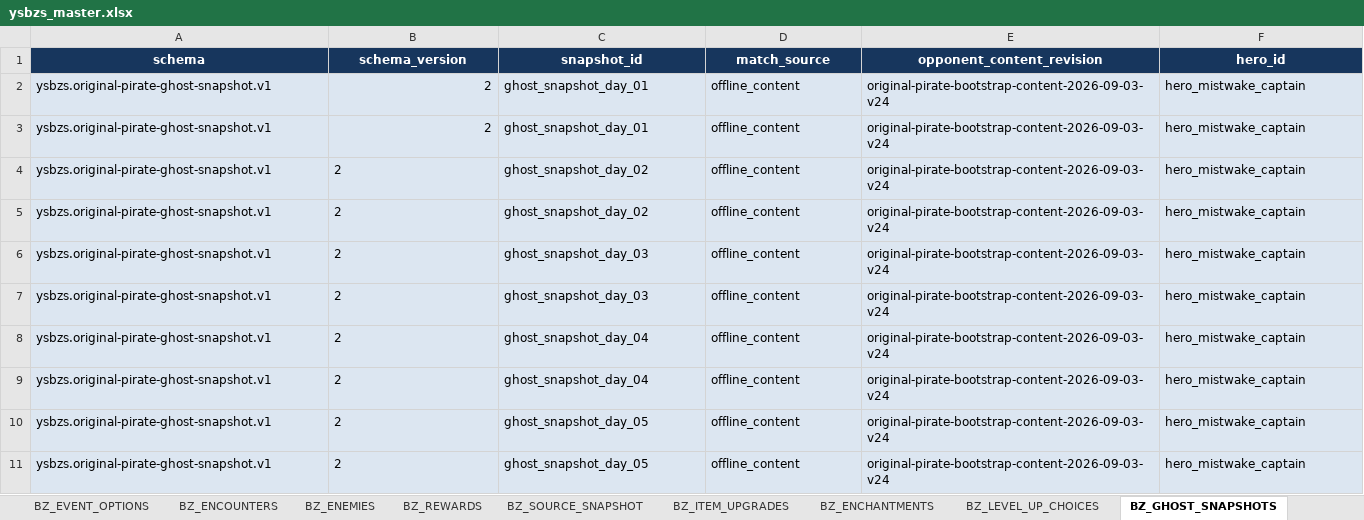
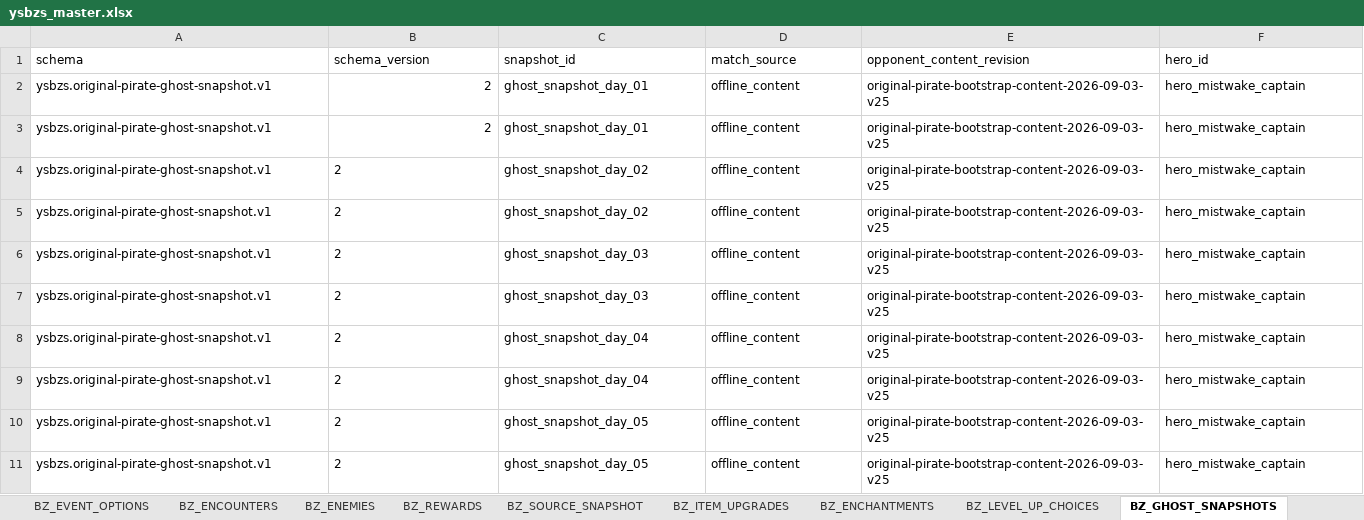
Before and after one commit to jyf0330/ysbzs, an Excel workbook: xlsx/ysbzs_master.xlsx, sheet BZ_GHOST_SNAPSHOTS, drawn as a sheet; only a part is shown; values as stored, in another font and other column widths than the file's, no borders; the diff covers the shown part only; the diff names each change by its address in the sheet, - before the commit and + after, or states it on an @@ line.

Commit message:
feat(original-pirate): add authored damage aura domain

```diff
--- a/xlsx/ysbzs_master.xlsx (sheet BZ_GHOST_SNAPSHOTS)
+++ b/xlsx/ysbzs_master.xlsx (sheet BZ_GHOST_SNAPSHOTS)
@@ A1:F1 fill: #17365D → none, bold: on → off, text colour: #FFFFFF → black, alignment: center → left @@
-A2:F11 fill: #DCE6F1
+A2:F11 fill: none
-E2:E11 (opponent_content_revision): original-pirate-bootstrap-content-2026-09-03-v24
+E2:E11 (opponent_content_revision): original-pirate-bootstrap-content-2026-09-03-v25
```
Also changed, not shown: 10 edited cells and cell formats elsewhere in this sheet, sheet BZ_GAMEPLAY, sheet BZ_ITEM_SKILLS, sheet BZ_SOURCE_SNAPSHOT, other sheet tabs, 13 other files.
